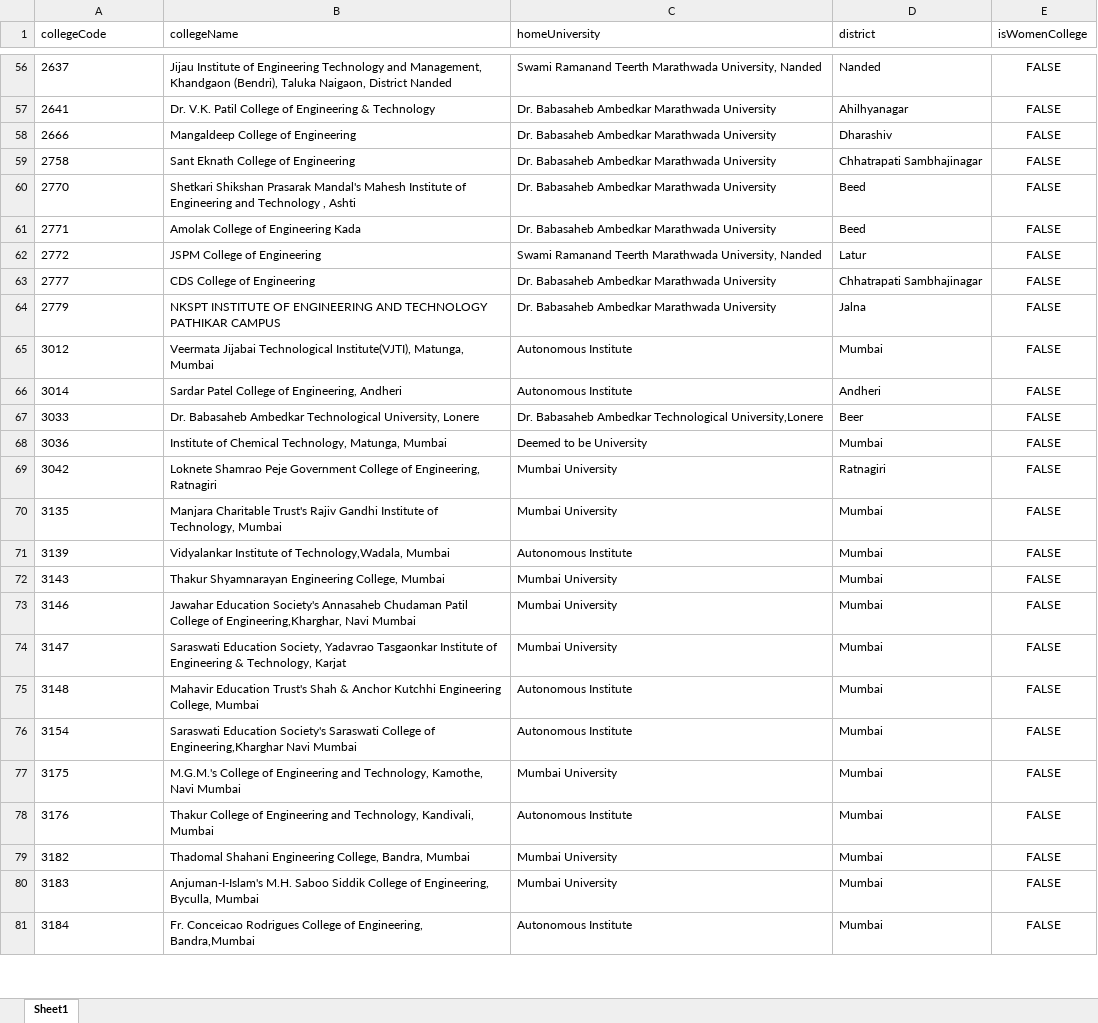
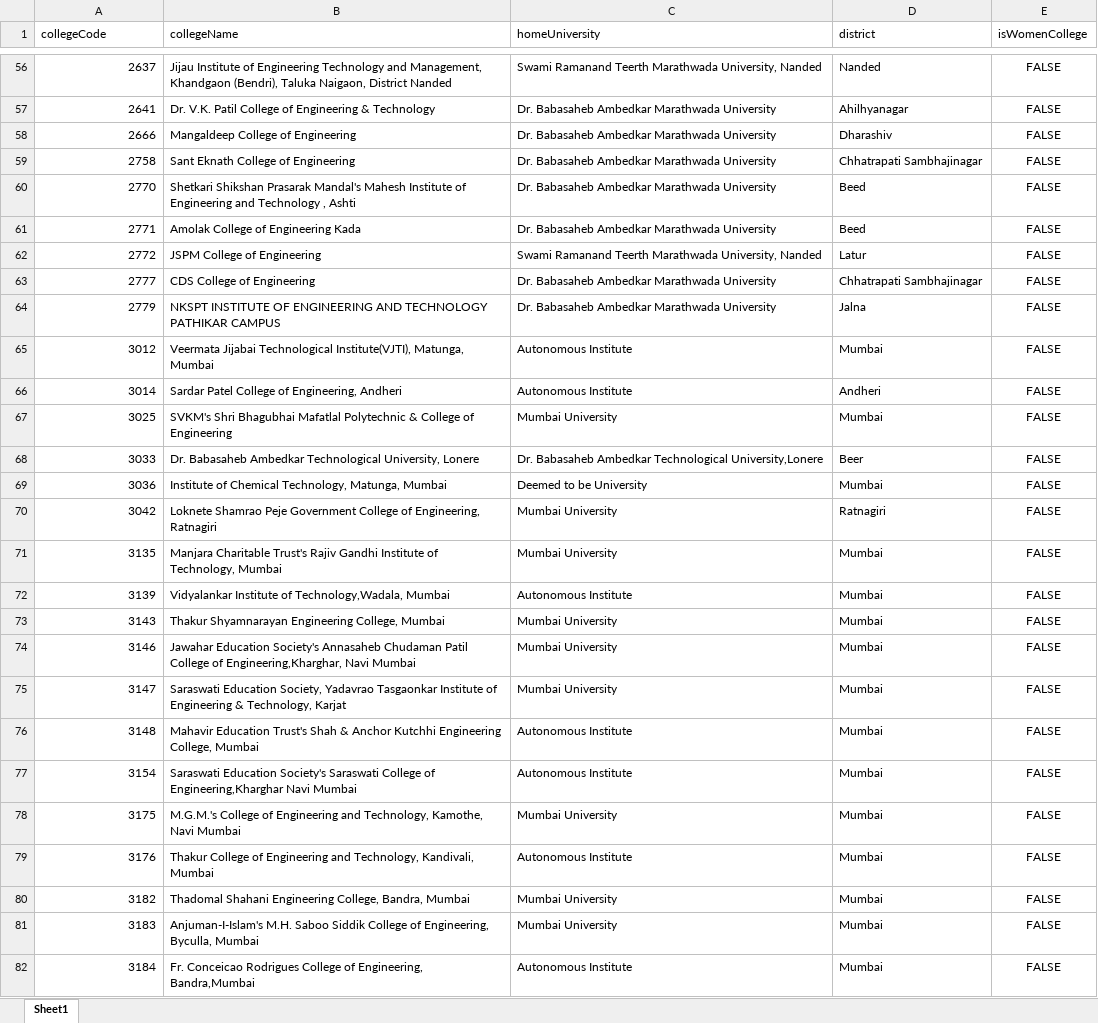
Before and after one commit to Suyog1840/college-predictor-dadacetwala, an Excel workbook: deployment_data/college_meta.xlsx, sheet Sheet1, drawn as a sheet; only a part is shown, gaps mark what is left out; values as stored, in another font and other column widths than the file's, no borders; addresses are those after the commit; the diff covers the shown part only; the diff names each change by its address in the sheet, - before the commit and + after, or states it on an @@ line.

Commit message:
Fix: enforce 2025 R1 whitelist, add missing colleges, sort by probability
- trend_table.py: remove round from group keys, allow single-data-point
  groups, add 2025 R1 whitelist filter (only active colleges predicted)
- trend_table.xlsx: rebuilt with 36216 rows, strictly 2025 R1 only
- college_meta.xlsx: added 3 missing 2025 R1 colleges (SVKM 3025,
  Cummins Women 4304, Shree Siddheshwar Women 6938 isWomen=True)
- branch_names.csv: fixed 3 NaN branch name entries
- simulation_engine.py: sort results by probability desc (highest first)

```diff
--- a/deployment_data/college_meta.xlsx (sheet Sheet1)
+++ b/deployment_data/college_meta.xlsx (sheet Sheet1)
-A56:A66 alignment: left
+A56:A66 alignment: right
+row 67: 3025 | SVKM's Shri Bhagubhai Mafatlal Polytechnic & College of Engineering | Mumbai University | Mumbai | FALSE
-A68:A82 alignment: left
+A68:A82 alignment: right
```
Also changed, not shown: 2 added rows, 1 moved row and cell formats elsewhere in this sheet, 4 other files.
